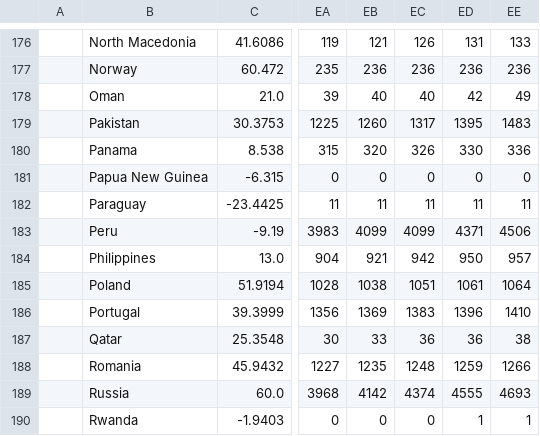
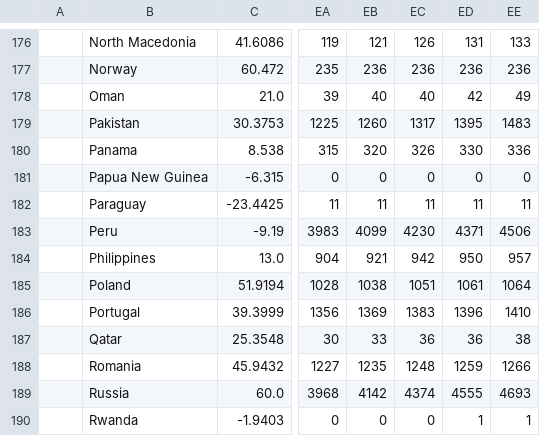
Before and after one commit to rvaughan/coronavirus-data, a CSV file: worldwide/time_series_covid19_deaths_global.csv, drawn as a sheet; only a part is shown, gaps mark what is left out; the diff names each change by its address in the sheet, - before the commit and + after, or states it on an @@ line.

```diff
--- a/worldwide/time_series_covid19_deaths_global.csv
+++ b/worldwide/time_series_covid19_deaths_global.csv
-EC183: 4099
+EC183: 4230
```
Also changed, not shown: worldwide/time_series_covid19_confirmed_global.csv.
